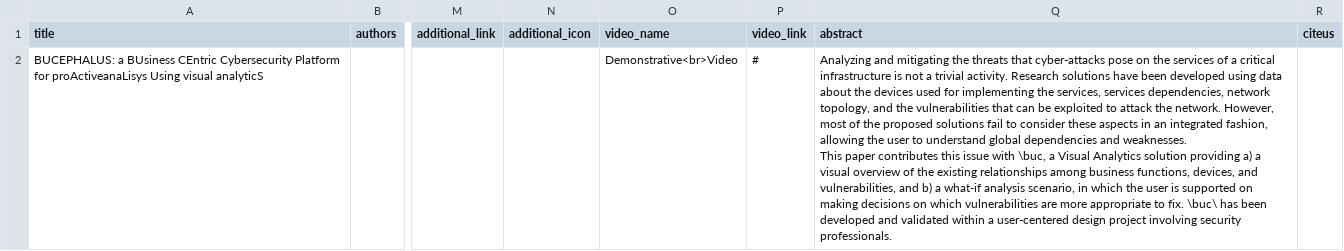
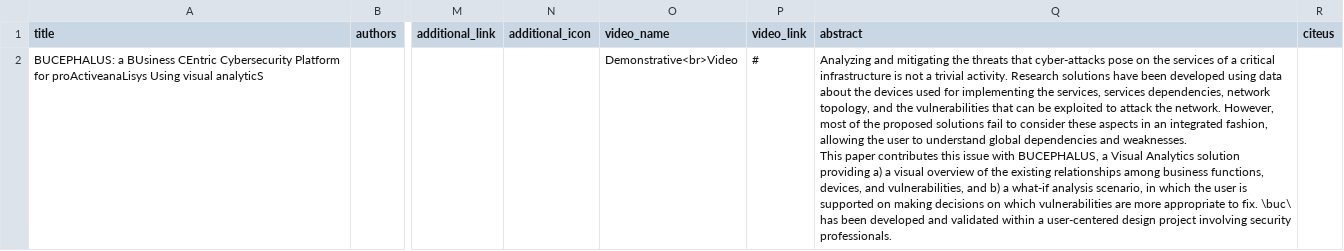
Before and after one commit to aware-diag-sapienza/BUCEPHALUS, a TSV file: information-paper.tsv, drawn as a sheet; only a part is shown, gaps mark what is left out; the diff names each change by its address in the sheet, - before the commit and + after, or states it on an @@ line.

Commit message:
UPDATE ABSTRACT

```diff
--- a/information-paper.tsv
+++ b/information-paper.tsv
-Q2 (abstract): …issue with \buc, a Visual…
+Q2 (abstract): …issue with BUCEPHALUS, a Visual…
```
